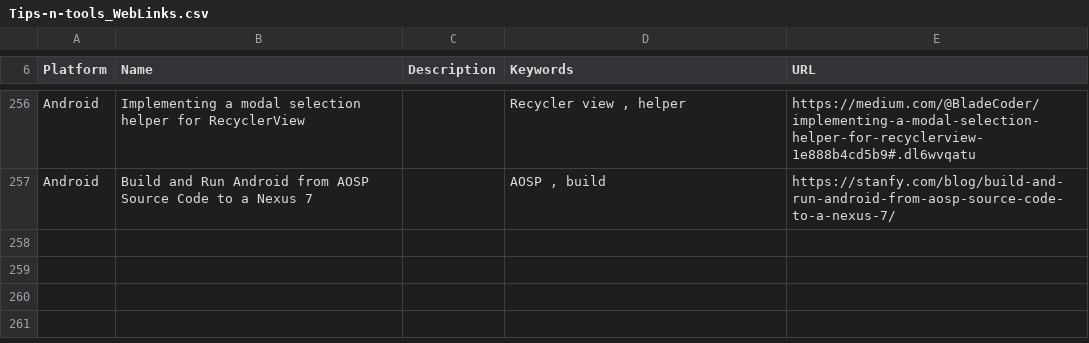
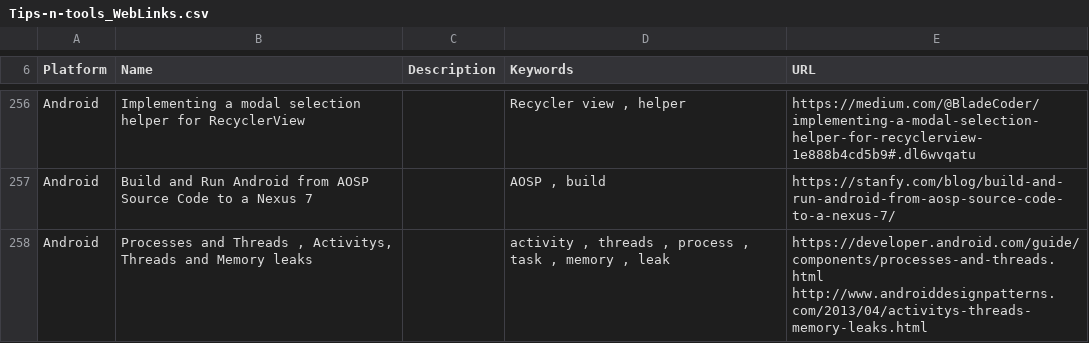
Before and after one commit to vaginessa/Tips-n-tools, a CSV file: webz/Tips-n-tools_WebLinks.csv, drawn as a sheet; only a part is shown, gaps mark what is left out; the diff names each change by its address in the sheet, - before the commit and + after, or states it on an @@ line.

```diff
--- a/webz/Tips-n-tools_WebLinks.csv
+++ b/webz/Tips-n-tools_WebLinks.csv
+row 258: Android | Processes and Threads , Activitys, Threads and Memory leaks |  | activity , threads , process , task , memory , leak | https://developer.android.com/guide/components/processes-and-threads.html http://www.androiddesignpatterns.com/2013/04/activitys-threads-memory-leaks.html
```
Also changed, not shown: devz/Tips-n-tools_Devices.csv, 4 other files.
